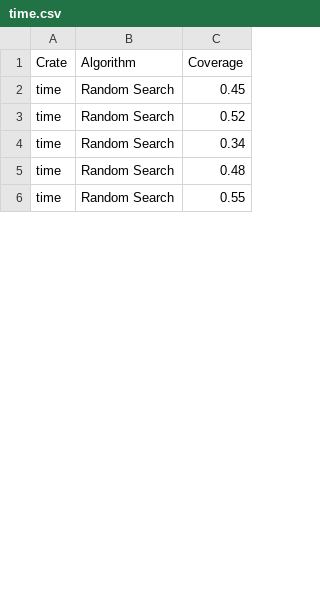
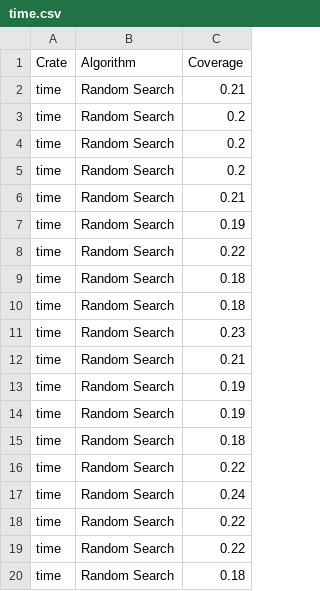
Before and after one commit to foxycom/rusty-unit, a CSV file: experiments/data/time.csv, drawn as a sheet; only a part is shown; the diff covers the shown part only.

```diff
--- a/experiments/data/time.csv
+++ b/experiments/data/time.csv
@@ -1,6 +1,20 @@
 Crate,Algorithm,Coverage
-time,Random Search,0.45
-time,Random Search,0.52
-time,Random Search,0.34
-time,Random Search,0.48
-time,Random Search,0.55
+time,Random Search,0.21
+time,Random Search,0.2
+time,Random Search,0.2
+time,Random Search,0.2
+time,Random Search,0.21
+time,Random Search,0.19
+time,Random Search,0.22
+time,Random Search,0.18
+time,Random Search,0.18
+time,Random Search,0.23
+time,Random Search,0.21
+time,Random Search,0.19
+time,Random Search,0.19
+time,Random Search,0.18
+time,Random Search,0.22
+time,Random Search,0.24
+time,Random Search,0.22
+time,Random Search,0.22
+time,Random Search,0.18
```
Also changed, not shown: 36 added rows and 5 edited cells elsewhere in this file, experiments/data/fixed.csv, experiments/data/gamie.csv, 21 other files.
